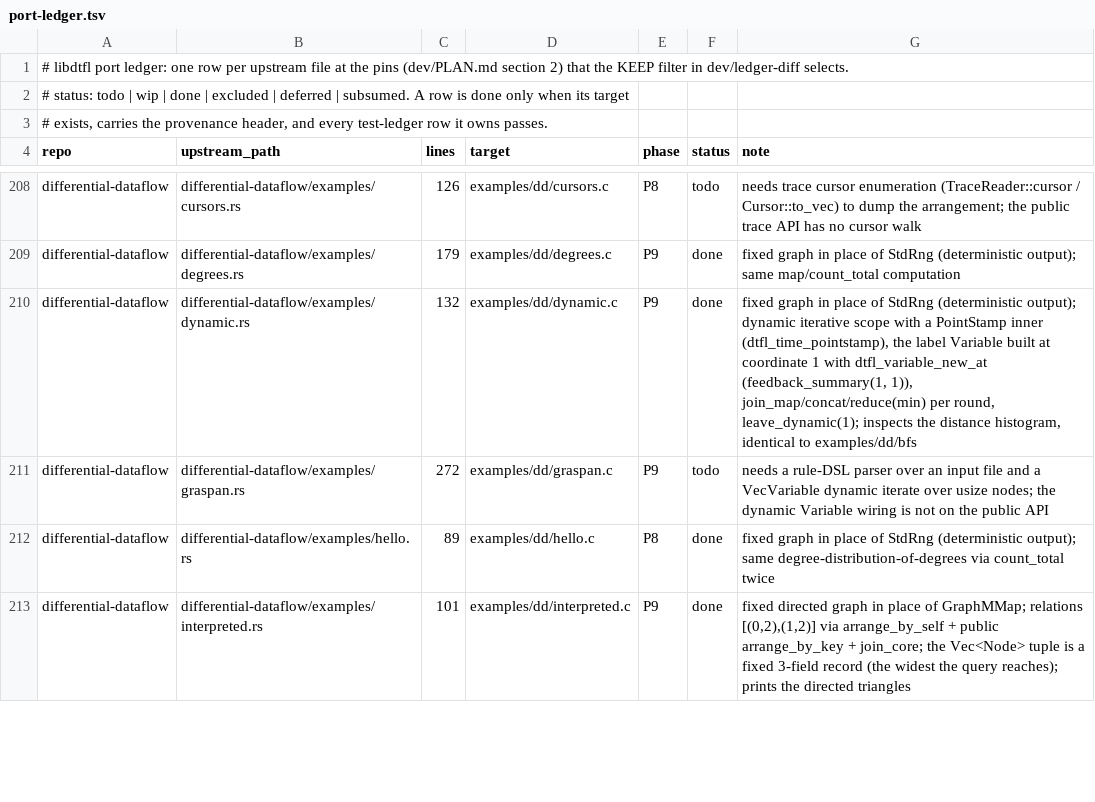
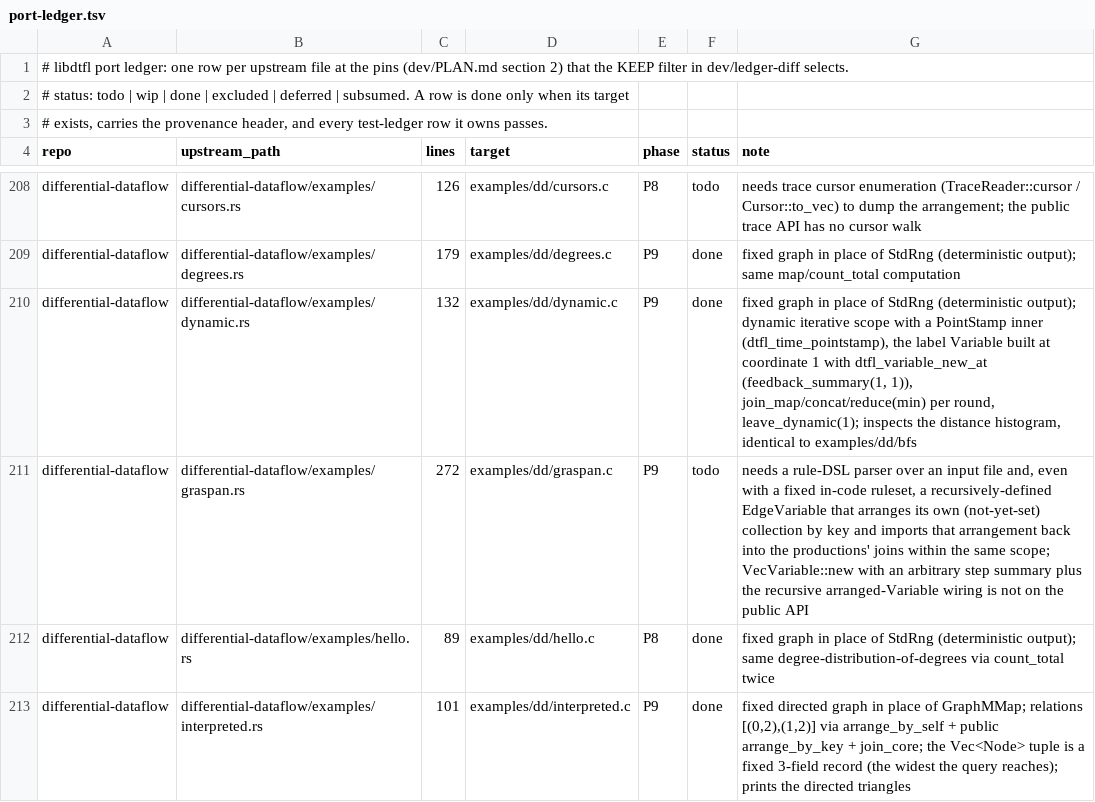
Before and after one commit to gburd/libdtfl, a TSV file: dev/port-ledger.tsv, drawn as a sheet; only a part is shown, gaps mark what is left out.

Commit message:
Refine the blocked dd example ledger notes
Refine the graspan.rs port-ledger note to record that even a fixed
in-code ruleset stays blocked on the recursively-defined EdgeVariable
that arranges its own not-yet-set collection by key and imports the
arrangement back into the productions' joins; that recursive
arranged-Variable wiring, plus VecVariable::new with an arbitrary step
summary, is not on the public API.  The arrange, cursors, monoid-bfs,
multitemporal and progress rows were re-checked against the current
public API and stay accurate as todo.

```diff
--- a/dev/port-ledger.tsv
+++ b/dev/port-ledger.tsv
@@ -210,3 +210,3 @@ differential-dataflow	differential-dataflow/examples/degrees.rs	179	examples/dd/
 differential-dataflow	differential-dataflow/examples/dynamic.rs	132	examples/dd/dynamic.c	P9	done	fixed graph in place of StdRng (deterministic output); dynamic iterative scope with a PointStamp inner (dtfl_time_pointstamp), the label Variable built at coordinate 1 with dtfl_variable_new_at (feedback_summary(1, 1)), join_map/concat/reduce(min) per round, leave_dynamic(1); inspects the distance histogram, identical to examples/dd/bfs
-differential-dataflow	differential-dataflow/examples/graspan.rs	272	examples/dd/graspan.c	P9	todo	needs a rule-DSL parser over an input file and a VecVariable dynamic iterate over usize nodes; the dynamic Variable wiring is not on the public API
+differential-dataflow	differential-dataflow/examples/graspan.rs	272	examples/dd/graspan.c	P9	todo	needs a rule-DSL parser over an input file and, even with a fixed in-code ruleset, a recursively-defined EdgeVariable that arranges its own (not-yet-set) collection by key and imports that arrangement back into the productions' joins within the same scope; VecVariable::new with an arbitrary step summary plus the recursive arranged-Variable wiring is not on the public API
 differential-dataflow	differential-dataflow/examples/hello.rs	89	examples/dd/hello.c	P8	done	fixed graph in place of StdRng (deterministic output); same degree-distribution-of-degrees via count_total twice
```
